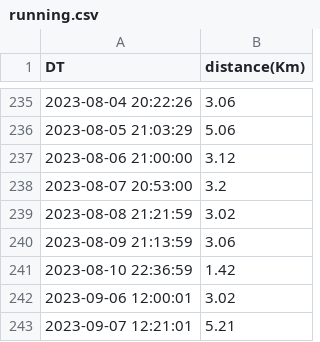
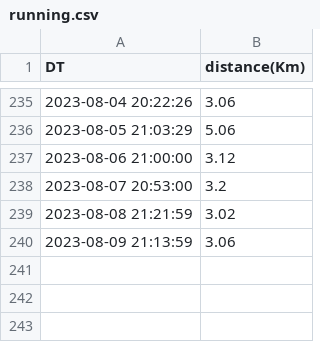
Before and after one commit to naosense/miles, a CSV file: running.csv, drawn as a sheet; only a part is shown, gaps mark what is left out.

Commit message:
del test data

```diff
--- a/running.csv
+++ b/running.csv
@@ -240,4 +240 @@ DT,distance(Km)
 2023-08-09 21:13:59,3.06
-2023-08-10 22:36:59,1.42
-2023-09-06 12:00:01,3.02
-2023-09-07 12:21:01,5.21
```
